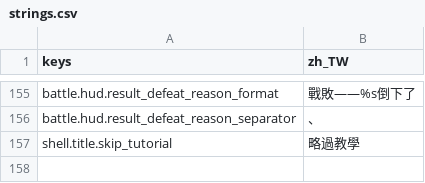
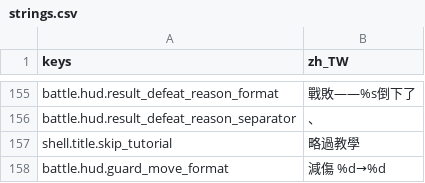
Before and after one commit to felixfu007/Claude-Code-Game-Studios, a CSV file: assets/data/locales/strings.csv, drawn as a sheet; only a part is shown, gaps mark what is left out.

```diff
--- a/assets/data/locales/strings.csv
+++ b/assets/data/locales/strings.csv
@@ -165 +165,2 @@ battle.hud.result_defeat_reason_separator,、
 shell.title.skip_tutorial,略過教學
+battle.hud.guard_move_format,減傷 %d→%d
```
Also changed, not shown: 11 other files.
